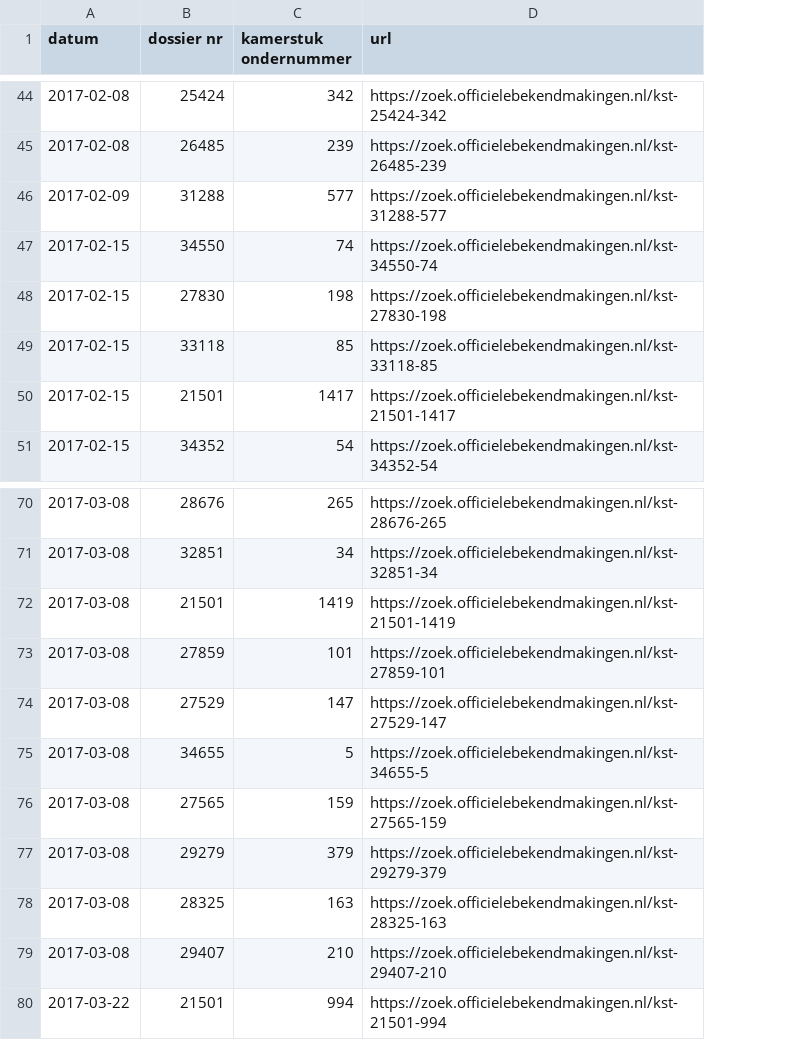
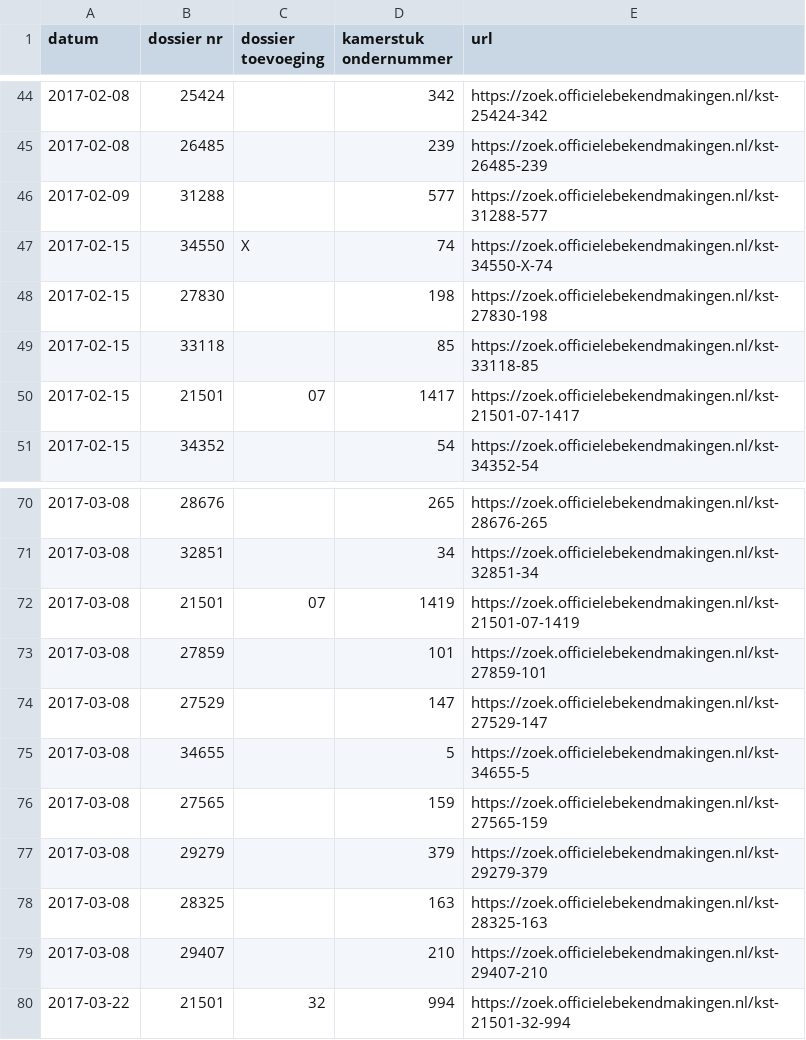
Before and after one commit to openkamer/ok-tk-data, a CSV file: verslagen/verslagen_algemeen_overleg_2017.csv, drawn as a sheet; only a part is shown, gaps mark what is left out; addresses are those after the commit; the diff covers the shown part only; the diff names each change by its address in the sheet, - before the commit and + after, or states it on an @@ line.

```diff
--- a/verslagen/verslagen_algemeen_overleg_2017.csv
+++ b/verslagen/verslagen_algemeen_overleg_2017.csv
+column C (dossier toevoeging), rows 47-50: X |  |  | 07; rows 72-80: 07 |  |  |  |  |  |  |  | 32
-E47 (url): https://zoek.officielebekendmakingen.nl/kst-34550-74
+E47 (url): https://zoek.officielebekendmakingen.nl/kst-34550-X-74
-E50 (url): https://zoek.officielebekendmakingen.nl/kst-21501-1417
+E50 (url): https://zoek.officielebekendmakingen.nl/kst-21501-07-1417
-E72 (url): https://zoek.officielebekendmakingen.nl/kst-21501-1419
+E72 (url): https://zoek.officielebekendmakingen.nl/kst-21501-07-1419
-E80 (url): https://zoek.officielebekendmakingen.nl/kst-21501-994
+E80 (url): https://zoek.officielebekendmakingen.nl/kst-21501-32-994
```
Also changed, not shown: 6 edited cells elsewhere in this file, verslagen/verslagen_algemeen_overleg_2016.csv.
